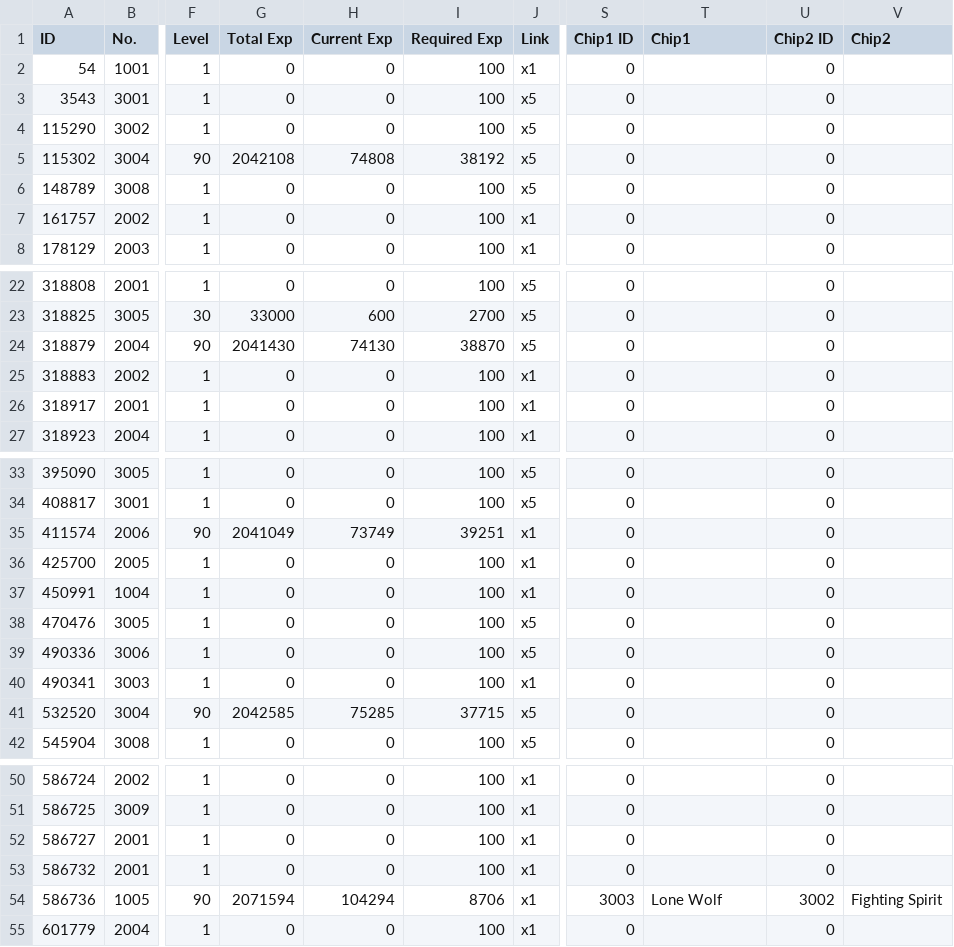
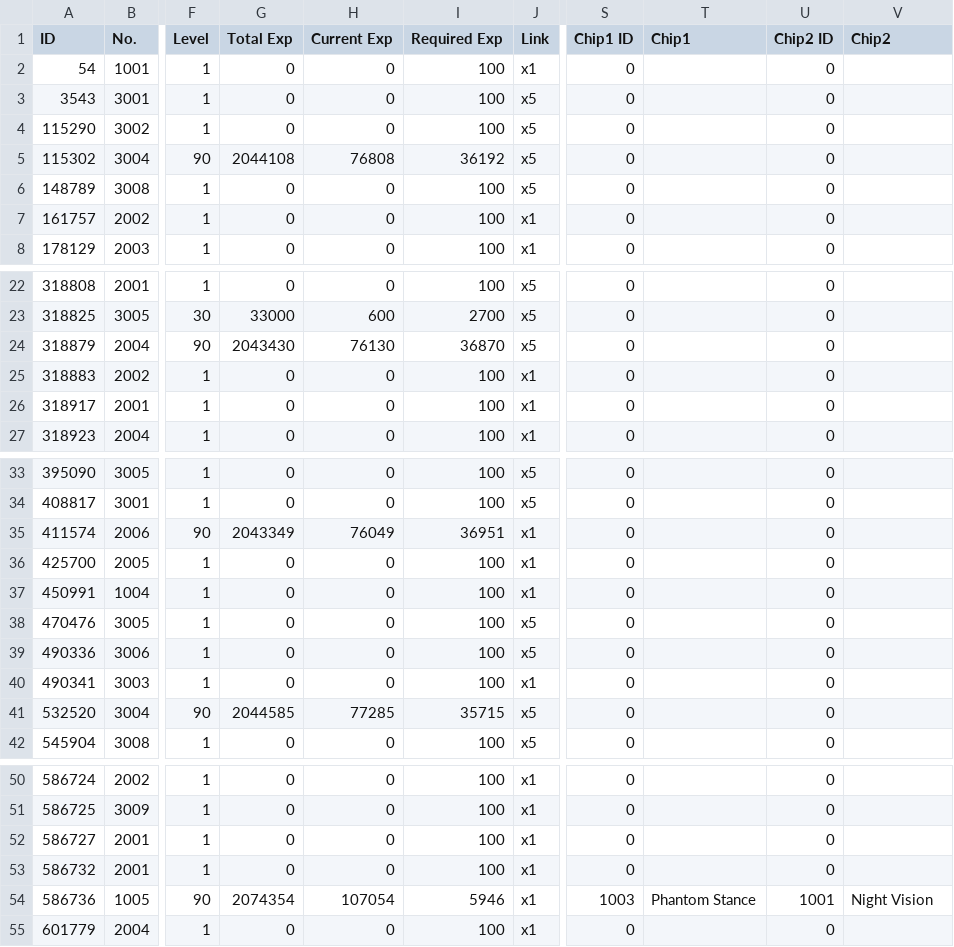
Before and after one commit to m1s3ri/90wish, a CSV file: miseri_34865_coalition_info.csv, drawn as a sheet; only a part is shown, gaps mark what is left out; the diff names each change by its address in the sheet, - before the commit and + after, or states it on an @@ line.

```diff
--- a/miseri_34865_coalition_info.csv
+++ b/miseri_34865_coalition_info.csv
-G5 (Total Exp): 2042108
+G5 (Total Exp): 2044108
-H5 (Current Exp): 74808
+H5 (Current Exp): 76808
-I5 (Required Exp): 38192
+I5 (Required Exp): 36192
-G24 (Total Exp): 2041430
+G24 (Total Exp): 2043430
-H24 (Current Exp): 74130
+H24 (Current Exp): 76130
-I24 (Required Exp): 38870
+I24 (Required Exp): 36870
-G35 (Total Exp): 2041049
+G35 (Total Exp): 2043349
-H35 (Current Exp): 73749
+H35 (Current Exp): 76049
-I35 (Required Exp): 39251
+I35 (Required Exp): 36951
-G41 (Total Exp): 2042585
+G41 (Total Exp): 2044585
-H41 (Current Exp): 75285
+H41 (Current Exp): 77285
-I41 (Required Exp): 37715
+I41 (Required Exp): 35715
-G54 (Total Exp): 2071594
+G54 (Total Exp): 2074354
-H54 (Current Exp): 104294
+H54 (Current Exp): 107054
-I54 (Required Exp): 8706
+I54 (Required Exp): 5946
-S54 (Chip1 ID): 3003
+S54 (Chip1 ID): 1003
-T54 (Chip1): Lone Wolf
+T54 (Chip1): Phantom Stance
-U54 (Chip2 ID): 3002
+U54 (Chip2 ID): 1001
-V54 (Chip2): Fighting Spirit
+V54 (Chip2): Night Vision
```
Also changed, not shown: miseri_34865__theater_optimize_team.csv, miseri_34865_doll_info.csv, 4 other files.
